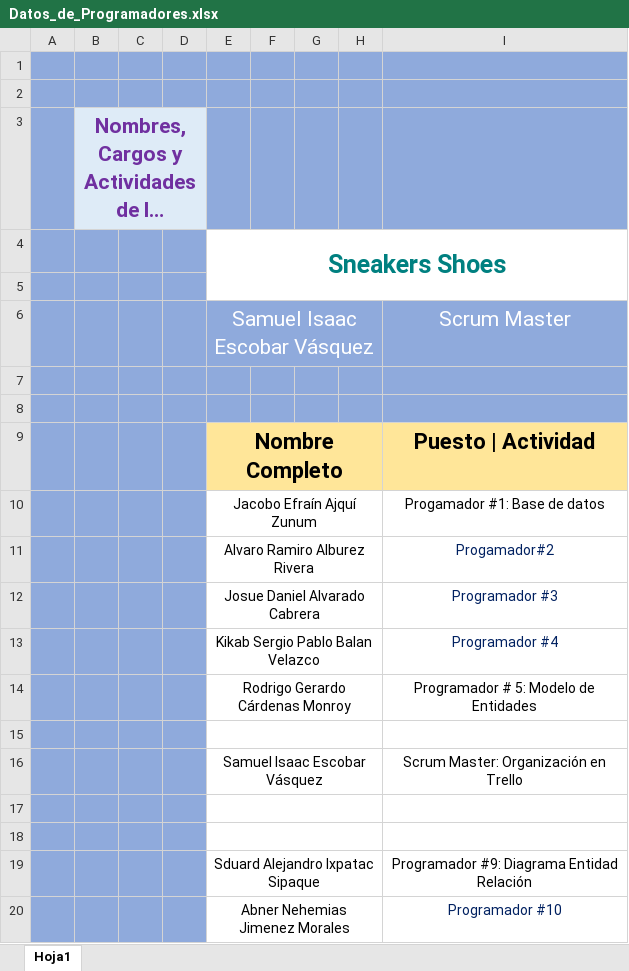
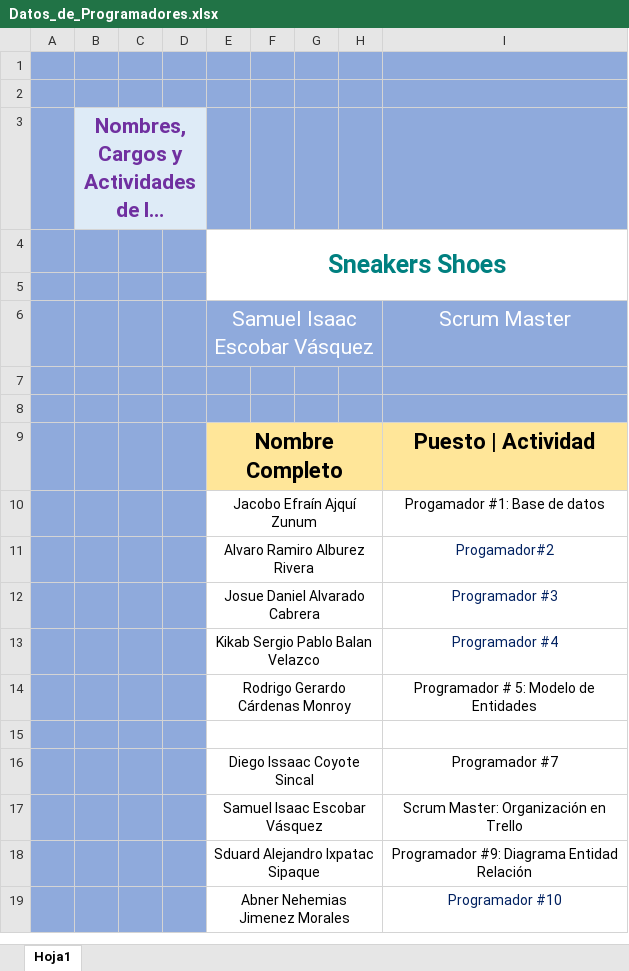
Before and after one commit to sescobar-2020031/ProyectoFinal_SneakersShoes, an Excel workbook: Datos_de_Programadores.xlsx, sheet Hoja1, drawn as a sheet; long unchanged cells end in …; values as stored, in another font and other column widths than the file's, no borders; charts and pictures not drawn; removed rows and columns are numbered as before the commit, all else as after; the diff names each change by its address in the sheet, - before the commit and + after, or states it on an @@ line.

Commit message:
Se agregó nombre y puesto de trabajo de Diego Coyote.

```diff
--- a/Datos_de_Programadores.xlsx (sheet Hoja1)
+++ b/Datos_de_Programadores.xlsx (sheet Hoja1)
+row 16:  |  |  |  | Diego Issaac Coyote Sincal |  |  |  | Programador #7
-row 17: (empty)
-row 18: (empty)
```
Also changed, not shown: charts or pictures, 1 other file.
